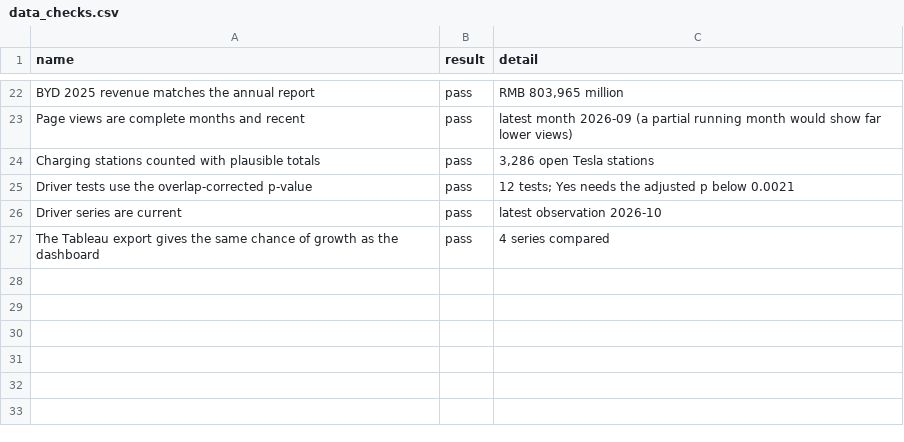
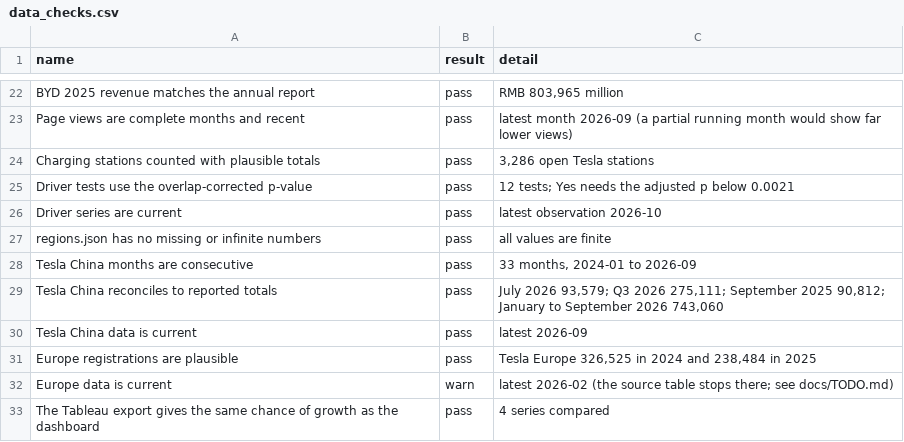
Before and after one commit to Shubham080802/tesla-Rivian-dashboard, a CSV file: tableau/data_checks.csv, drawn as a sheet; only a part is shown, gaps mark what is left out; the diff names each change by its address in the sheet, - before the commit and + after, or states it on an @@ line.

```diff
--- a/tableau/data_checks.csv
+++ b/tableau/data_checks.csv
+row 27: regions.json has no missing or infinite numbers | pass | all values are finite
+row 28: Tesla China months are consecutive | pass | 33 months, 2024-01 to 2026-09
+row 29: Tesla China reconciles to reported totals | pass | July 2026 93,579; Q3 2026 275,111; September 2025 90,812; January to September 2026 743,060
+row 30: Tesla China data is current | pass | latest 2026-09
+row 31: Europe registrations are plausible | pass | Tesla Europe 326,525 in 2024 and 238,484 in 2025
+row 32: Europe data is current | warn | latest 2026-02 (the source table stops there; see docs/TODO.md)
```
Also changed, not shown: 20 other files.
